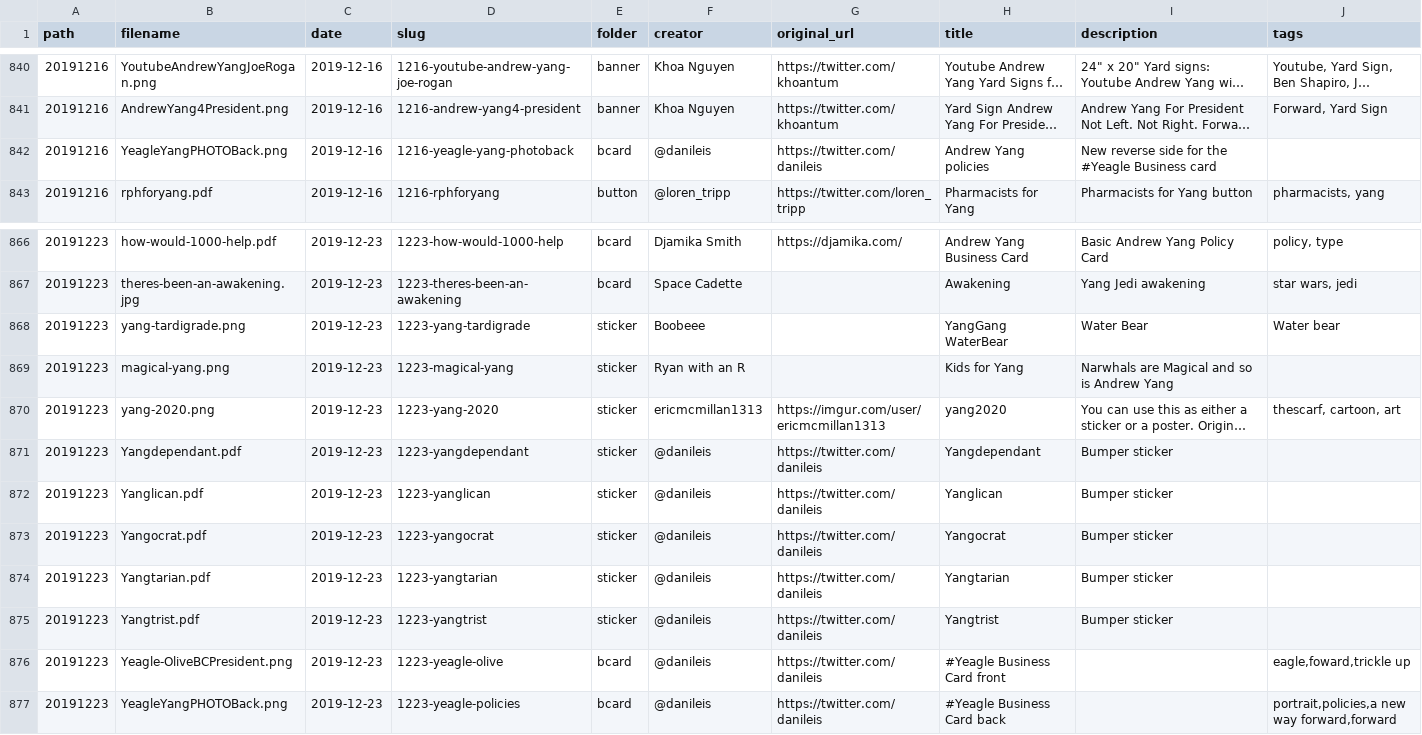
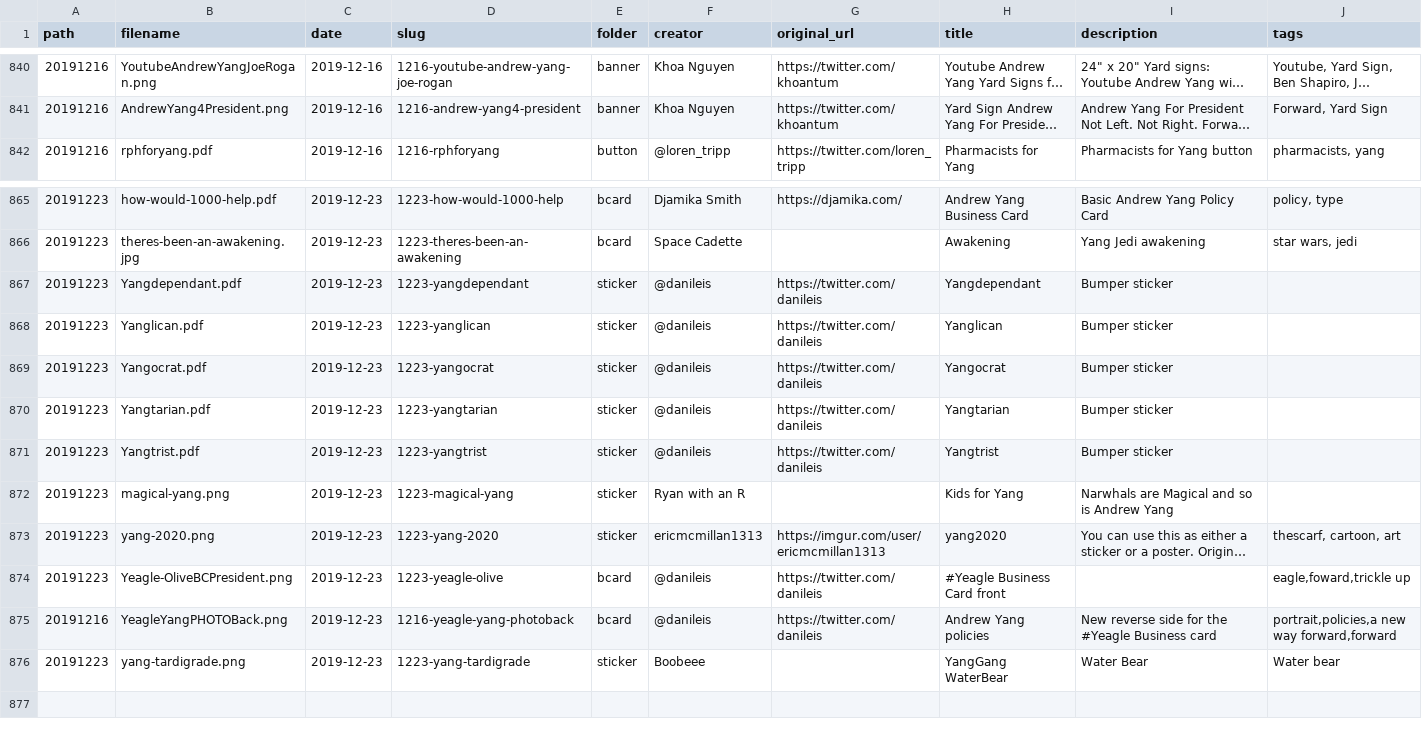
Before and after one commit to mikhuang/yang-prints, a CSV file: data/materials.csv, drawn as a sheet; only a part is shown, gaps mark what is left out; long unchanged cells end in …; removed rows and columns are numbered as before the commit, all else as after; rows hold the shown columns only; the diff names each change by its address in the sheet, - before the commit and + after, or states it on an @@ line.

```diff
--- a/data/materials.csv
+++ b/data/materials.csv
-row 842: 20191216 | YeagleYangPHOTOBack.png | 2019-12-16 | 1216-yeagle-yang-photoback | bcard | @danileis | https://twitter.com/danileis | Andrew Yang policies | New reverse side for the #Yeagle Business card
@@ row 869 moved to row 872: 20191223 @@
@@ row 870 moved to row 873: 20191223 @@
-A875 (path): 20191223
+A875 (path): 20191216
-D875 (slug): 1223-yeagle-policies
+D875 (slug): 1216-yeagle-yang-photoback
-H875 (title): #Yeagle Business Card back
+H875 (title): Andrew Yang policies
-I875 (description): (empty)
+I875 (description): New reverse side for the #Yeagle Business card
@@ row 868 moved to row 876: 20191223 @@
```
Also changed, not shown: 1 other file.
